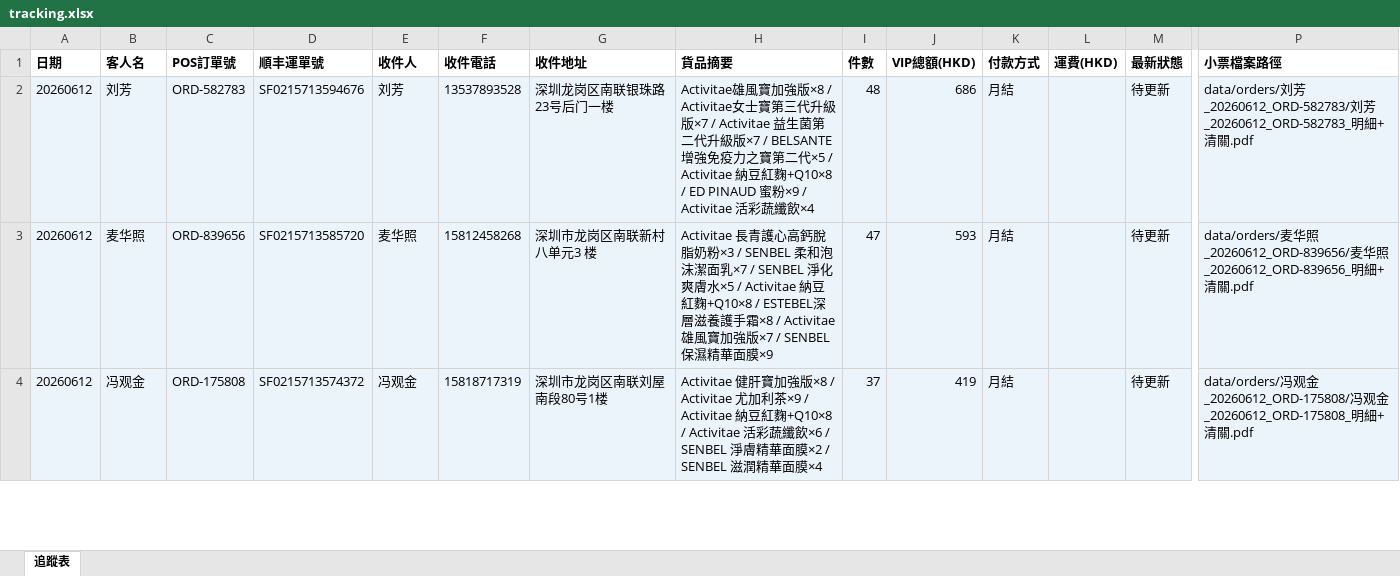
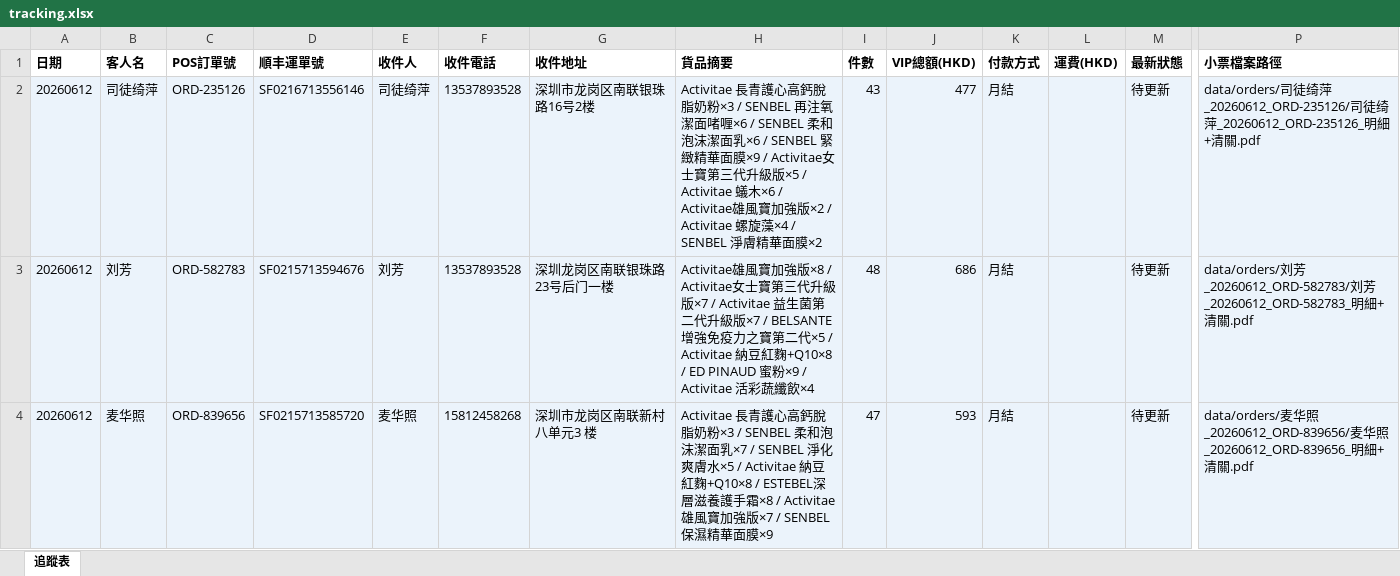
Before and after one commit to elizapoon084/sf-tracking, an Excel workbook: data/tracking.xlsx, sheet 追蹤表, drawn as a sheet; only a part is shown, gaps mark what is left out; the shorter side is filled out with more unchanged rows; values as stored, in another font and other column widths than the file's, no borders; rows hold the shown columns only; the diff names each change by its address in the sheet, - before the commit and + after, or states it on an @@ line.

Commit message:
order: 司徒绮萍 ORD-235126 SF0216713556146

```diff
--- a/data/tracking.xlsx (sheet 追蹤表)
+++ b/data/tracking.xlsx (sheet 追蹤表)
+row 2: 20260612 | 司徒绮萍 | ORD-235126 | SF0216713556146 | 司徒绮萍 | 13537893528 | 深圳市龙岗区南联银珠路16号2楼 | Activitae 長青護心高鈣脫脂奶粉×3 / SENBEL 再注氧潔面啫喱×6 / SENBEL 柔和泡沫潔面乳×6 / SENBEL 緊緻精華面膜×9 / Activitae女士寶第三代升級版×5 / Activitae 蟻木×6 / Activitae雄風寶加強版×2 / Activitae 螺旋藻×4 / SENBEL 淨膚精華面膜×2 | 43 | 477 | 月結 |  | 待更新 | data/orders/司徒绮萍_20260612_ORD-235126/司徒绮萍_20260612_ORD-235126_明細+清關.pdf
```
Also changed, not shown: 2 other files.
